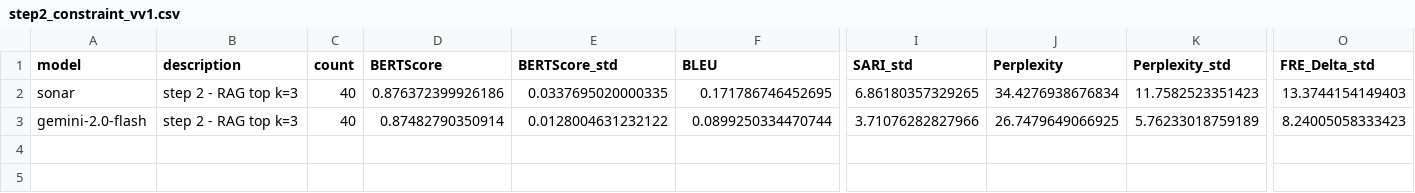
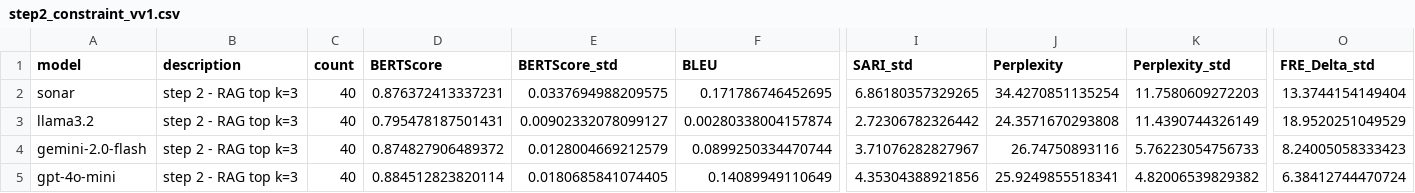
Before and after one commit to arielperstin10/LLM-simplification-PE, a CSV file: app/experiments/analysis/outputs/csv/prompt_versions/step2_constraint_vv1.csv, drawn as a sheet; only a part is shown, gaps mark what is left out; addresses are those after the commit; rows hold the shown columns only; the diff names each change by its address in the sheet, - before the commit and + after, or states it on an @@ line.

```diff
--- a/app/experiments/analysis/outputs/csv/prompt_versions/step2_constraint_vv1.csv
+++ b/app/experiments/analysis/outputs/csv/prompt_versions/step2_constraint_vv1.csv
-D2 (BERTScore): 0.876372399926186
+D2 (BERTScore): 0.876372413337231
-E2 (BERTScore_std): 0.0337695020000335
+E2 (BERTScore_std): 0.0337694988209575
-J2 (Perplexity): 34.4276938676834
+J2 (Perplexity): 34.4270851135254
-K2 (Perplexity_std): 11.7582523351423
+K2 (Perplexity_std): 11.7580609272203
-O2 (FRE_Delta_std): 13.3744154149403
+O2 (FRE_Delta_std): 13.3744154149404
+row 3: llama3.2 | step 2 - RAG top k=3 | 40 | 0.795478187501431 | 0.00902332078099127 | 0.00280338004157874 | 2.72306782326442 | 24.3571670293808 | 11.4390744326149 | 18.9520251049529
-D4 (BERTScore): 0.87482790350914
+D4 (BERTScore): 0.874827906489372
-E4 (BERTScore_std): 0.0128004631232122
+E4 (BERTScore_std): 0.0128004669212579
-I4 (SARI_std): 3.71076282827966
+I4 (SARI_std): 3.71076282827967
-J4 (Perplexity): 26.7479649066925
+J4 (Perplexity): 26.74750893116
-K4 (Perplexity_std): 5.76233018759189
+K4 (Perplexity_std): 5.76223054756733
+row 5: gpt-4o-mini | step 2 - RAG top k=3 | 40 | 0.884512823820114 | 0.0180685841074405 | 0.14089949110649 | 4.35304388921856 | 25.9249855518341 | 4.82006539829382 | 6.38412744470724
```
Also changed, not shown: app/experiments/analysis/outputs/csv/prompt_versions/step2_structured_vv2.csv, app/experiments/analysis/outputs/csv/prompt_versions/step2_zeroshot_vv2.csv.
